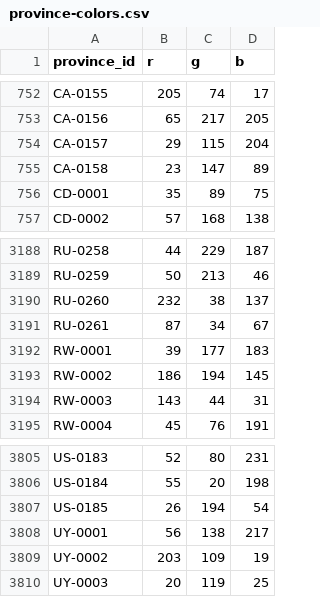
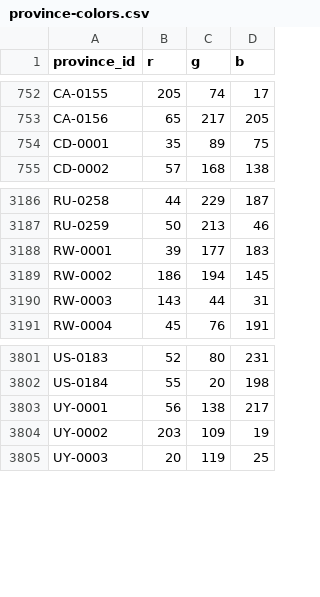
Before and after one commit to logan-czar/TechnoCapital20FF, a CSV file: assets/map/province-colors.csv, drawn as a sheet; only a part is shown, gaps mark what is left out.

```diff
--- a/assets/map/province-colors.csv
+++ b/assets/map/province-colors.csv
@@ -753,4 +753,2 @@ CA-0155,205,74,17
 CA-0156,65,217,205
-CA-0157,29,115,204
-CA-0158,23,147,89
 CD-0001,35,89,75
@@ -3189,4 +3187,2 @@ RU-0258,44,229,187
 RU-0259,50,213,46
-RU-0260,232,38,137
-RU-0261,87,34,67
 RW-0001,39,177,183
@@ -3806,3 +3802,2 @@ US-0183,52,80,231
 US-0184,55,20,198
-US-0185,26,194,54
 UY-0001,56,138,217
```
Also changed, not shown: assets/map/province-adjacency.csv, assets/map/province-centroids.csv, 13 other files.
